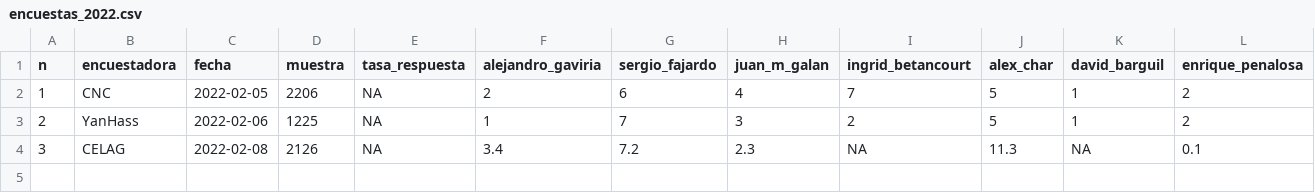
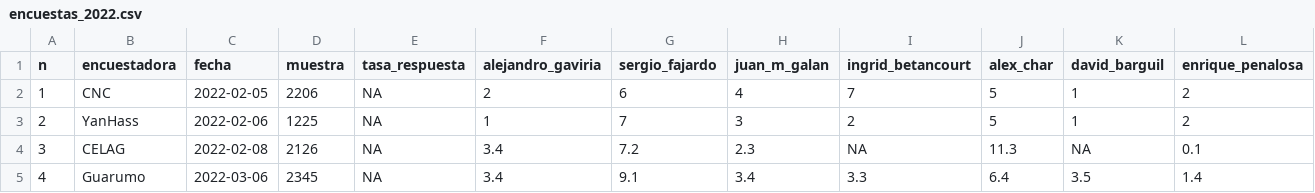
Before and after one commit to nelsonamayad/Elecciones-presidenciales-2022, a CSV file: Encuestas 2022/encuestas_2022.csv, drawn as a sheet; only a part is shown; rows hold the shown columns only; the diff names each change by its address in the sheet, - before the commit and + after, or states it on an @@ line.

Commit message:
Update encuestas_2022.csv

```diff
--- a/Encuestas 2022/encuestas_2022.csv
+++ b/Encuestas 2022/encuestas_2022.csv
+row 5: 4 | Guarumo | 2022-03-06 | 2345 | NA | 3.4 | 9.1 | 3.4 | 3.3 | 6.4 | 3.5 | 1.4
```
